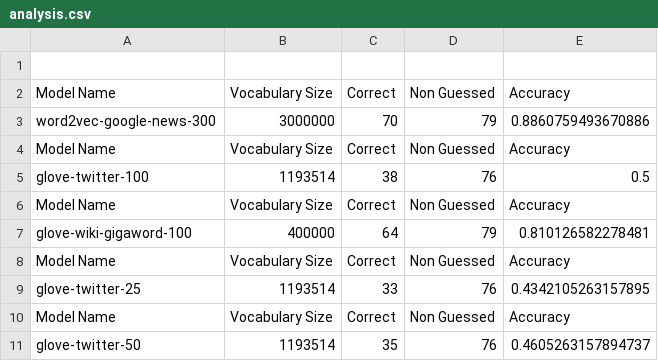
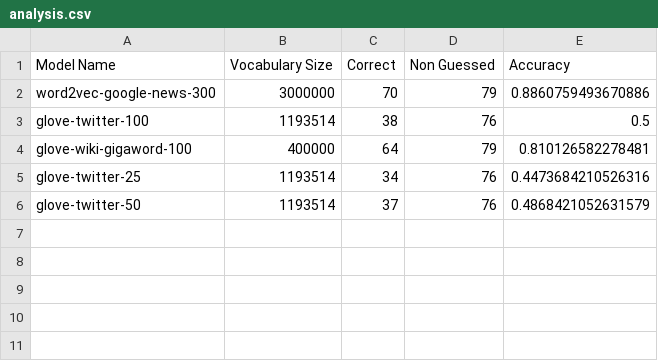
Before and after one commit to jshoyos/MPI3, a CSV file: analysis.csv, drawn as a sheet.

Commit message:
reformatting for the analysis.csv

```diff
--- a/analysis.csv
+++ b/analysis.csv
@@ -1,11 +1,6 @@
-
 Model Name,Vocabulary Size,Correct,Non Guessed,Accuracy
 word2vec-google-news-300,3000000,70,79,0.8860759493670886
-Model Name,Vocabulary Size,Correct,Non Guessed,Accuracy
 glove-twitter-100,1193514,38,76,0.5
-Model Name,Vocabulary Size,Correct,Non Guessed,Accuracy
 glove-wiki-gigaword-100,400000,64,79,0.810126582278481
-Model Name,Vocabulary Size,Correct,Non Guessed,Accuracy
-glove-twitter-25,1193514,33,76,0.4342105263157895
-Model Name,Vocabulary Size,Correct,Non Guessed,Accuracy
-glove-twitter-50,1193514,35,76,0.4605263157894737
+glove-twitter-25,1193514,34,76,0.4473684210526316
+glove-twitter-50,1193514,37,76,0.4868421052631579
```
Also changed, not shown: glove-twitter-100-details.csv, glove-twitter-25-details.csv, 4 other files.
